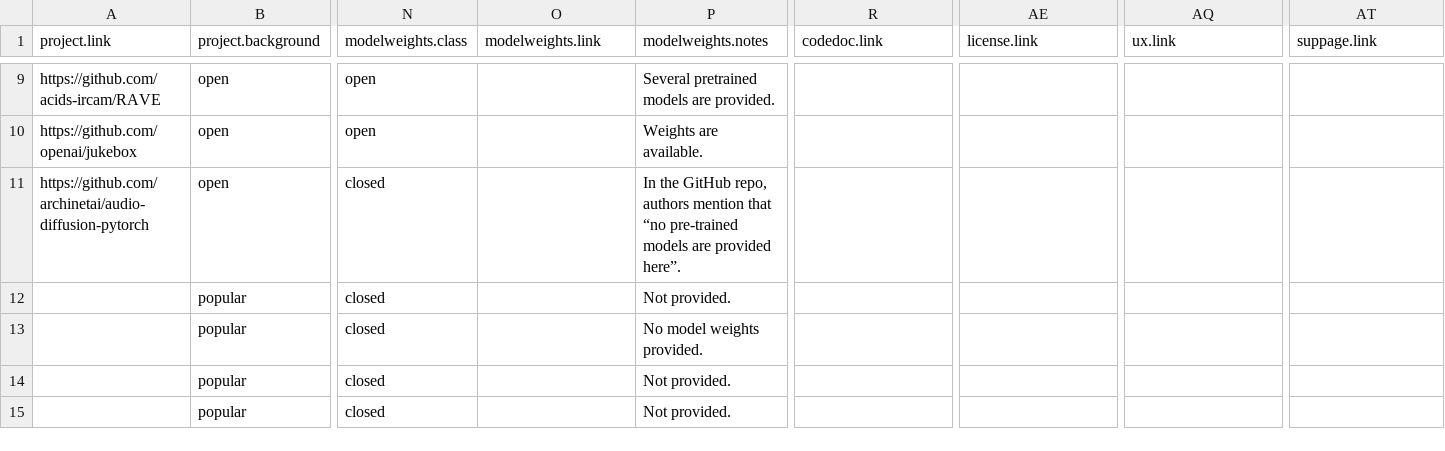
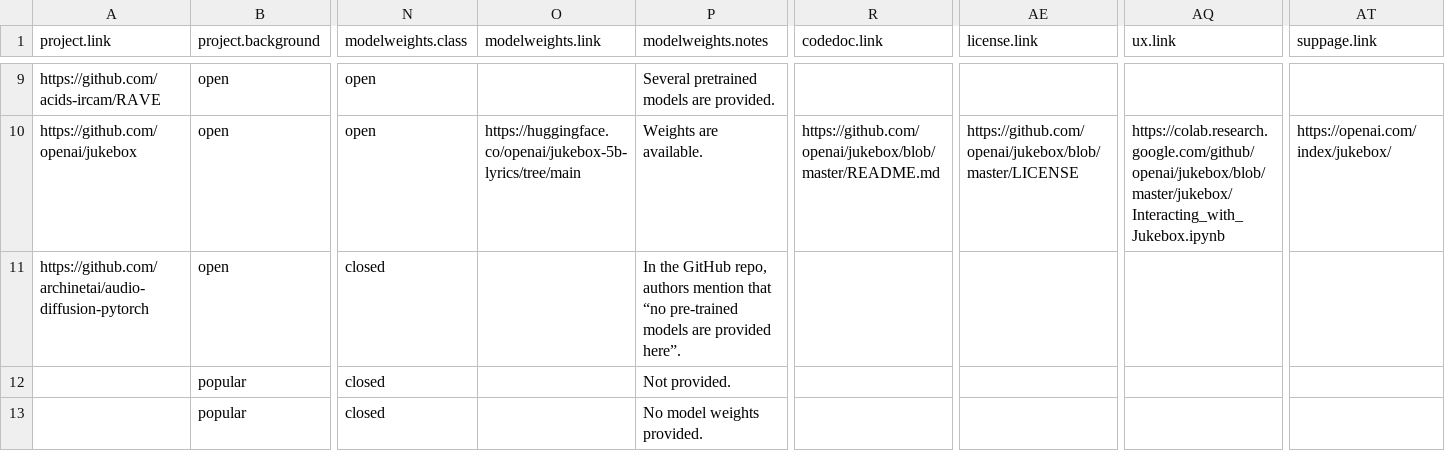
Before and after one commit to roserbatlleroca/MusGO_framework, a CSV file: docs/df.csv, drawn as a sheet; only a part is shown, gaps mark what is left out; the shorter side is filled out with more unchanged rows; the diff covers the shown part only; the diff names each change by its address in the sheet, - before the commit and + after, or states it on an @@ line.

```diff
--- a/docs/df.csv
+++ b/docs/df.csv
-O10 (modelweights.link): (empty)
+O10 (modelweights.link): https://huggingface.co/openai/jukebox-5b-lyrics/tree/main
-R10 (codedoc.link): (empty)
+R10 (codedoc.link): https://github.com/openai/jukebox/blob/master/README.md
-AE10 (license.link): (empty)
+AE10 (license.link): https://github.com/openai/jukebox/blob/master/LICENSE
-AQ10 (ux.link): (empty)
+AQ10 (ux.link): https://colab.research.google.com/github/openai/jukebox/blob/master/jukebox/Interacting_with_Jukebox.ipynb
-AT10 (suppage.link): (empty)
+AT10 (suppage.link): https://openai.com/index/jukebox/
```
Also changed, not shown: 28 edited cells elsewhere in this file, misc/openness_eval.csv, 5 other files.
